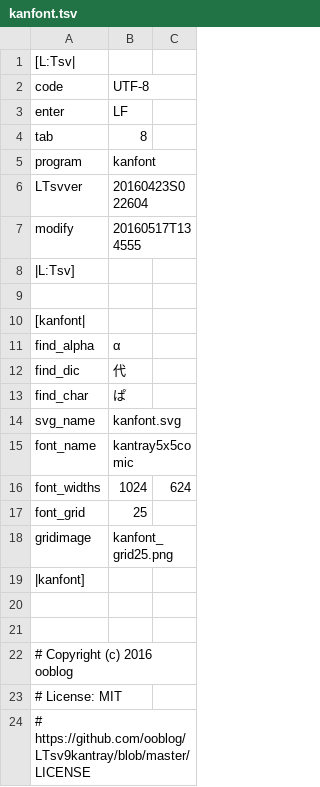
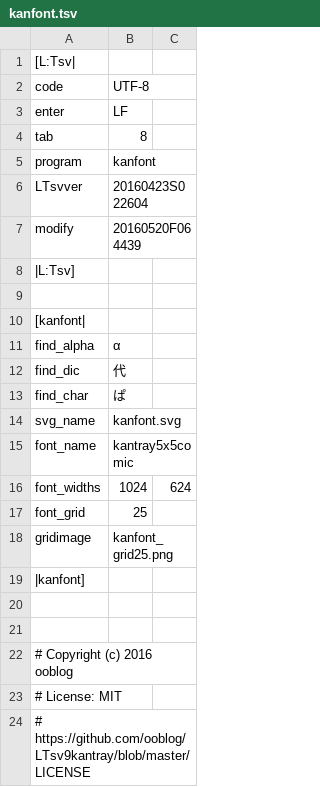
Before and after one commit to ooblog/LTsv9kantray, a TSV file: kanfont.tsv, drawn as a sheet.

```diff
--- a/kanfont.tsv
+++ b/kanfont.tsv
@@ -6,3 +6,3 @@ program	kanfont
 LTsvver	20160423S022604
-modify	20160517T134555
+modify	20160520F064439
 |L:Tsv]
```
Also changed, not shown: kantray.tsv, kanword.tsv, 7 other files.
